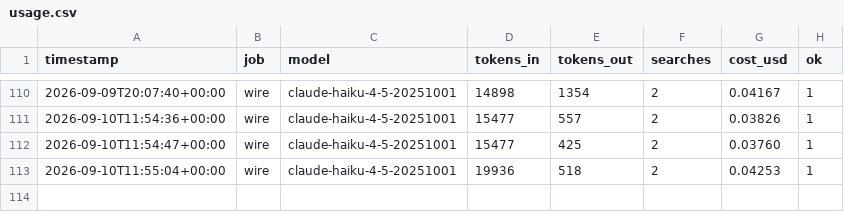
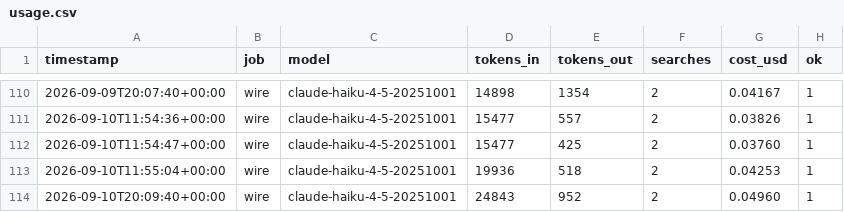
Before and after one commit to TheEastStandMovement/TheEastStandMovement, a CSV file: logs/usage.csv, drawn as a sheet; only a part is shown, gaps mark what is left out.

```diff
--- a/logs/usage.csv
+++ b/logs/usage.csv
@@ -113 +113,2 @@ timestamp,job,model,tokens_in,tokens_out,searches,cost_usd,ok
 2026-09-10T11:55:04+00:00,wire,claude-haiku-4-5-20251001,19936,518,2,0.04253,1
+2026-09-10T20:09:40+00:00,wire,claude-haiku-4-5-20251001,24843,952,2,0.04960,1
```
Also changed, not shown: 7 other files.
